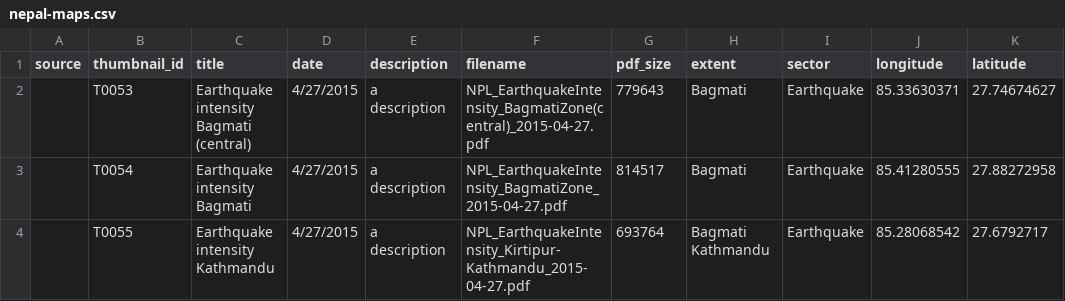
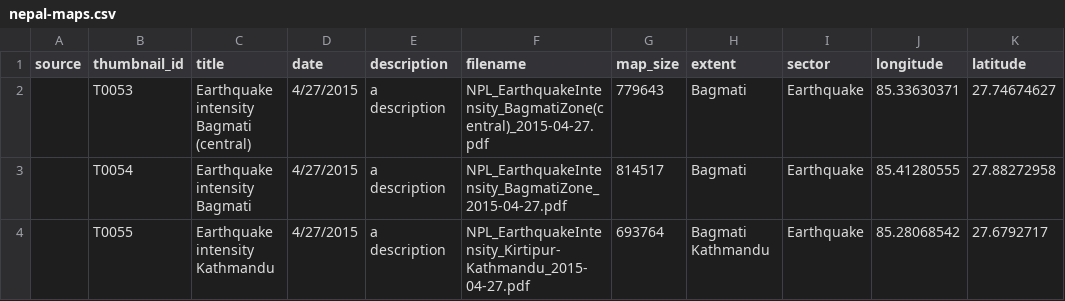
Before and after one commit to AmericanRedCross/nepal-maps, a CSV file: data/nepal-maps.csv, drawn as a sheet; only a part is shown; the diff names each change by its address in the sheet, - before the commit and + after, or states it on an @@ line.

```diff
--- a/data/nepal-maps.csv
+++ b/data/nepal-maps.csv
-G1: pdf_size
+G1: map_size
```
Also changed, not shown: 2 other files.
